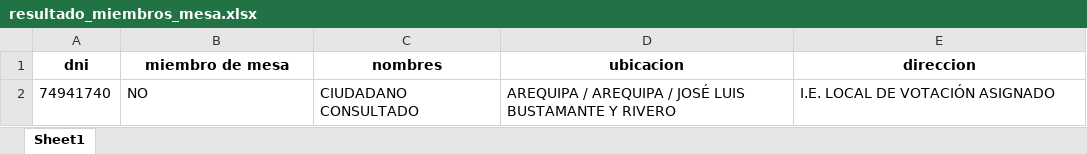
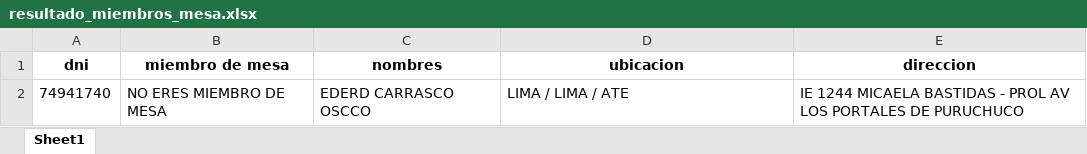
Before and after one commit to eder3105/practica_calificada, an Excel workbook: caso2/resultado_miembros_mesa.xlsx, sheet Sheet1, drawn as a sheet; values as stored, in another font and other column widths than the file's, no borders; the diff names each change by its address in the sheet, - before the commit and + after, or states it on an @@ line.

Commit message:
Caso 2 actualizado con datos reales del padron electoral de la ONPE

```diff
--- a/caso2/resultado_miembros_mesa.xlsx (sheet Sheet1)
+++ b/caso2/resultado_miembros_mesa.xlsx (sheet Sheet1)
-B2 (miembro de mesa): NO
+B2 (miembro de mesa): NO ERES MIEMBRO DE MESA
-C2 (nombres): CIUDADANO CONSULTADO
+C2 (nombres): EDERD CARRASCO OSCCO
-D2 (ubicacion): AREQUIPA / AREQUIPA / JOSÉ LUIS BUSTAMANTE Y RIVERO
+D2 (ubicacion): LIMA / LIMA / ATE
-E2 (direccion): I.E. LOCAL DE VOTACIÓN ASIGNADO
+E2 (direccion): IE 1244 MICAELA BASTIDAS - PROL AV LOS PORTALES DE PURUCHUCO
```
Also changed, not shown: 3 other files.
